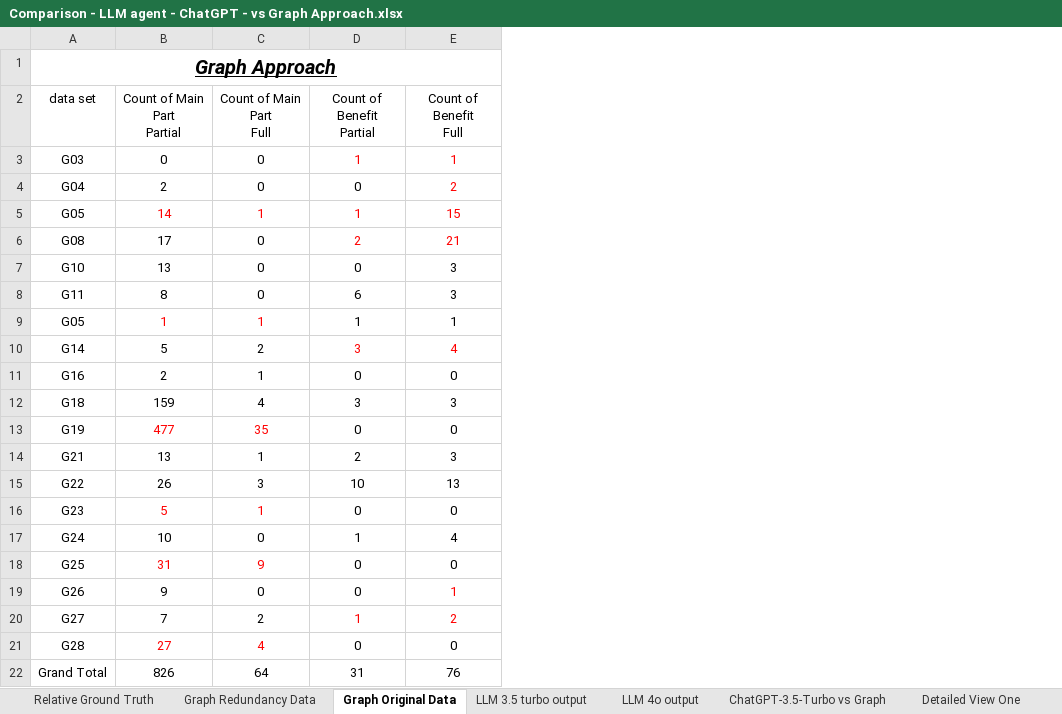
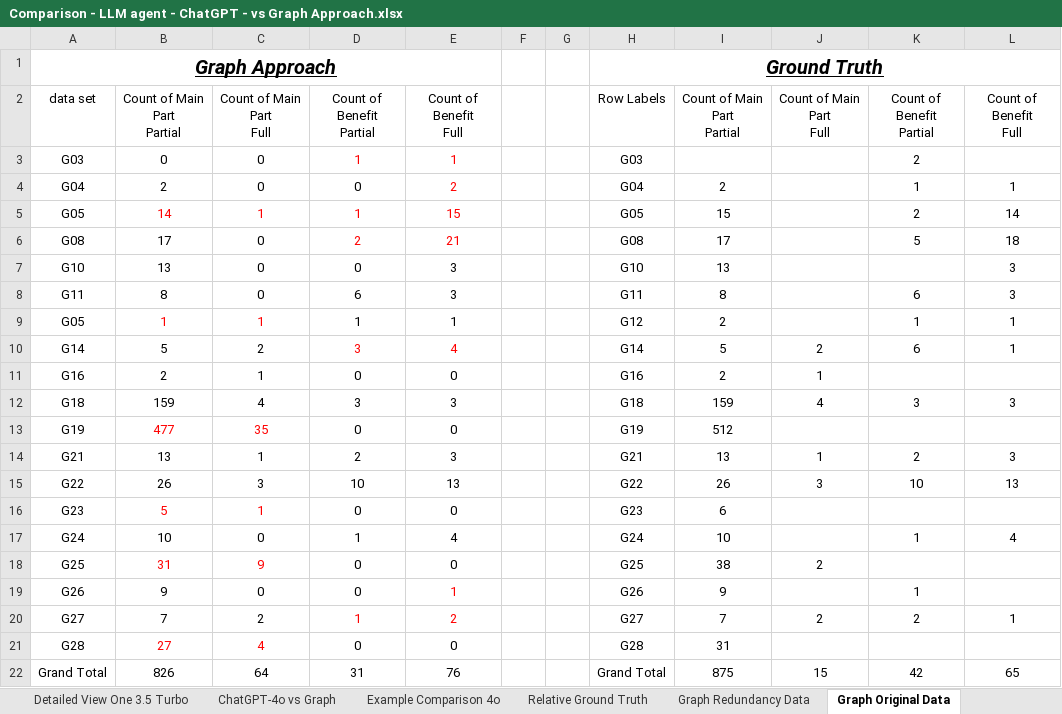
Before and after one commit to SoftwareStackLukas/LLMbasedRedundancyAnalysis, an Excel workbook: results/Comparison - LLM agent - ChatGPT - vs Graph Approach.xlsx, sheet Graph Original Data, drawn as a sheet; values as stored, in another font and other column widths than the file's, no borders; ↵ is a line break in a cell; the diff names each change by its address in the sheet, - before the commit and + after, or states it on an @@ line.

```diff
--- a/results/Comparison - LLM agent - ChatGPT - vs Graph Approach.xlsx (sheet Graph Original Data)
+++ b/results/Comparison - LLM agent - ChatGPT - vs Graph Approach.xlsx (sheet Graph Original Data)
-sheet tab: Detailed View One
+sheet tab: Detailed View One 3.5 Turbo
@@ sheet tab order changed: Detailed View One 3.5 Turbo | ChatGPT-4o vs Graph | Example Comparison 4o | Relative Ground Truth | Graph Redundancy Data | Graph Original Data @@
+column F, empty
+column G, empty
+column H, rows 1-22: Ground Truth | Row Labels | G03 | G04 | G05 | G08 | G10 | G11 | G12 | G14 | G16 | G18 | G19 | G21 | G22 | G23 | G24 | G25 | G26 | G27 | G28 | Grand Total
+column I, rows 2-22: Count of Main Part ↵ Partial |  | 2 | 15 | 17 | 13 | 8 | 2 | 5 | 2 | 159 | 512 | 13 | 26 | 6 | 10 | 38 | 9 | 7 | 31 | 875
+column J, rows 2-22: Count of Main Part ↵ Full |  |  |  |  |  |  |  | 2 | 1 | 4 |  | 1 | 3 |  |  | 2 |  | 2 |  | 15
+column K, rows 2-22: Count of Benefit ↵ Partial | 2 | 1 | 2 | 5 |  | 6 | 1 | 6 |  | 3 |  | 2 | 10 |  | 1 |  | 1 | 2 |  | 42
+column L, rows 2-22: Count of Benefit ↵ Full |  | 1 | 14 | 18 | 3 | 3 | 1 | 1 |  | 3 |  | 3 | 13 |  | 4 |  |  | 1 |  | 65
```
Also changed, not shown: sheet Detailed View One 3.5 Turbo, sheet Example Comparison 3.5-turbo, src/output_detections_highlighting_with_annotations.xlsx, 3 other files.
